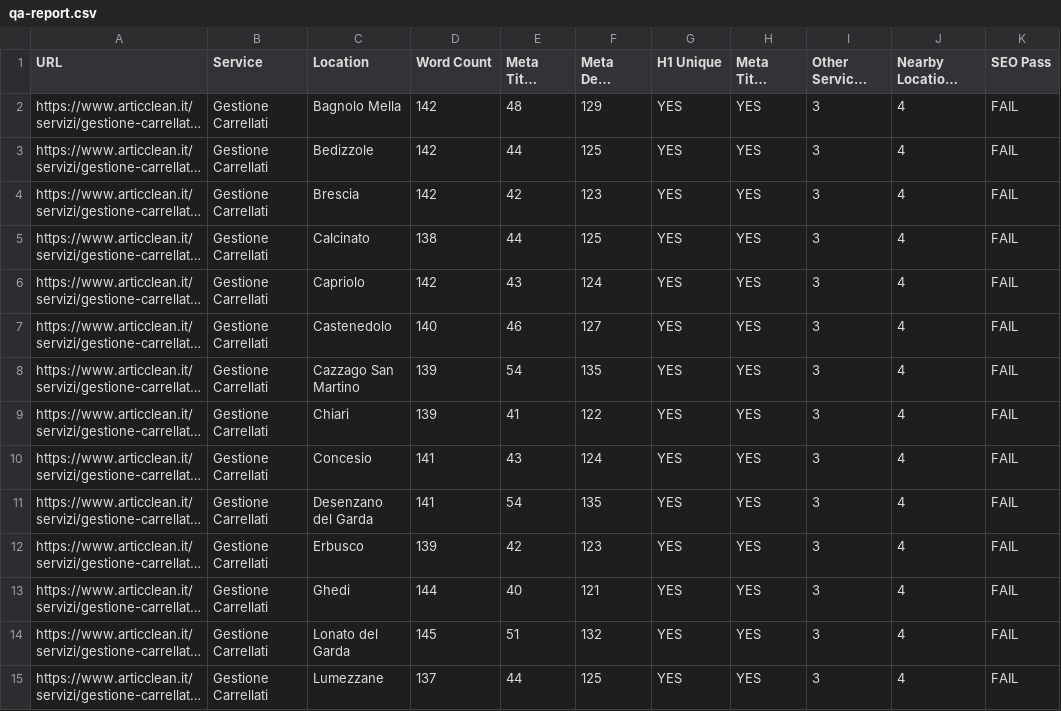
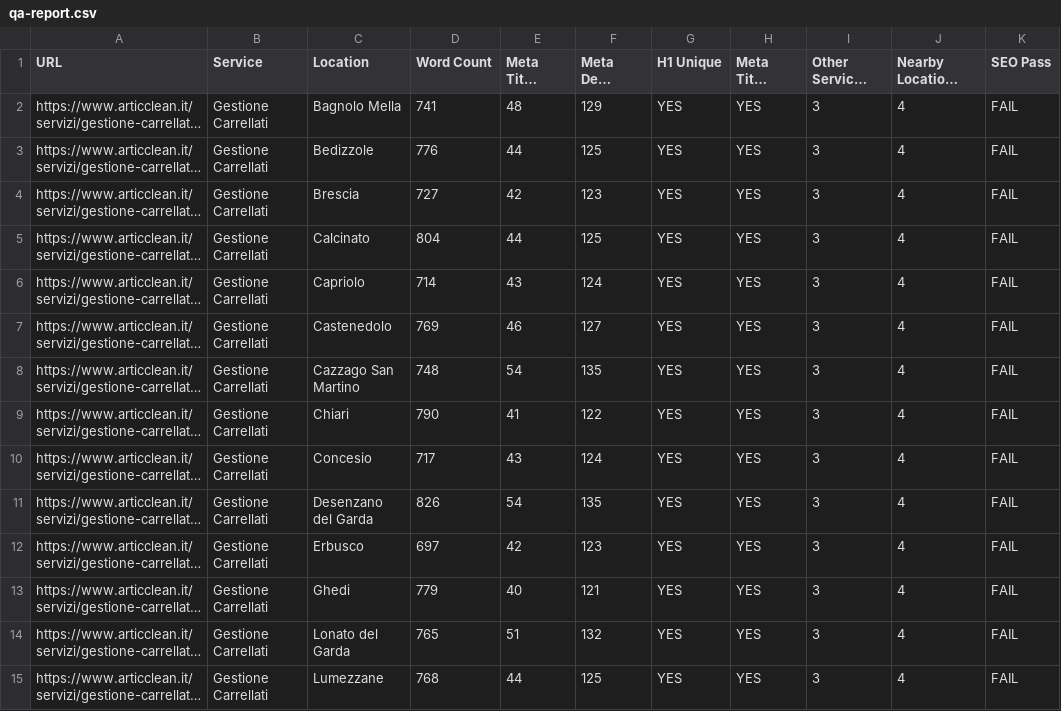
Before and after one commit to Seby850/articclean-bolt-secondario, a CSV file: qa-report.csv, drawn as a sheet; only a part is shown; long unchanged cells end in …; the diff covers the shown part only; the diff names each change by its address in the sheet, - before the commit and + after, or states it on an @@ line.

Commit message:
Updated qa-report.csv

```diff
--- a/qa-report.csv
+++ b/qa-report.csv
-D2 (Word Count): 142
+D2 (Word Count): 741
-D3 (Word Count): 142
+D3 (Word Count): 776
-D4 (Word Count): 142
+D4 (Word Count): 727
-D5 (Word Count): 138
+D5 (Word Count): 804
-D6 (Word Count): 142
+D6 (Word Count): 714
-D7 (Word Count): 140
+D7 (Word Count): 769
-D8 (Word Count): 139
+D8 (Word Count): 748
-D9 (Word Count): 139
+D9 (Word Count): 790
-D10 (Word Count): 141
+D10 (Word Count): 717
-D11 (Word Count): 141
+D11 (Word Count): 826
-D12 (Word Count): 139
+D12 (Word Count): 697
-D13 (Word Count): 144
+D13 (Word Count): 779
-D14 (Word Count): 145
+D14 (Word Count): 765
-D15 (Word Count): 137
+D15 (Word Count): 768
```
Also changed, not shown: 186 edited cells elsewhere in this file, 4 other files.
